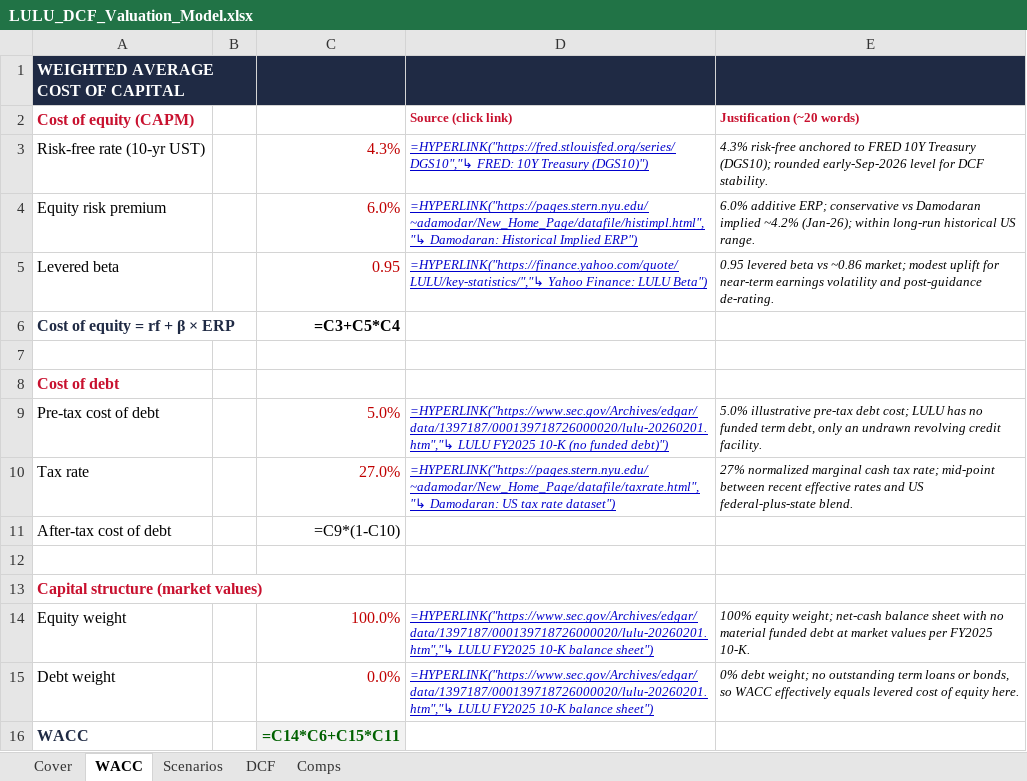
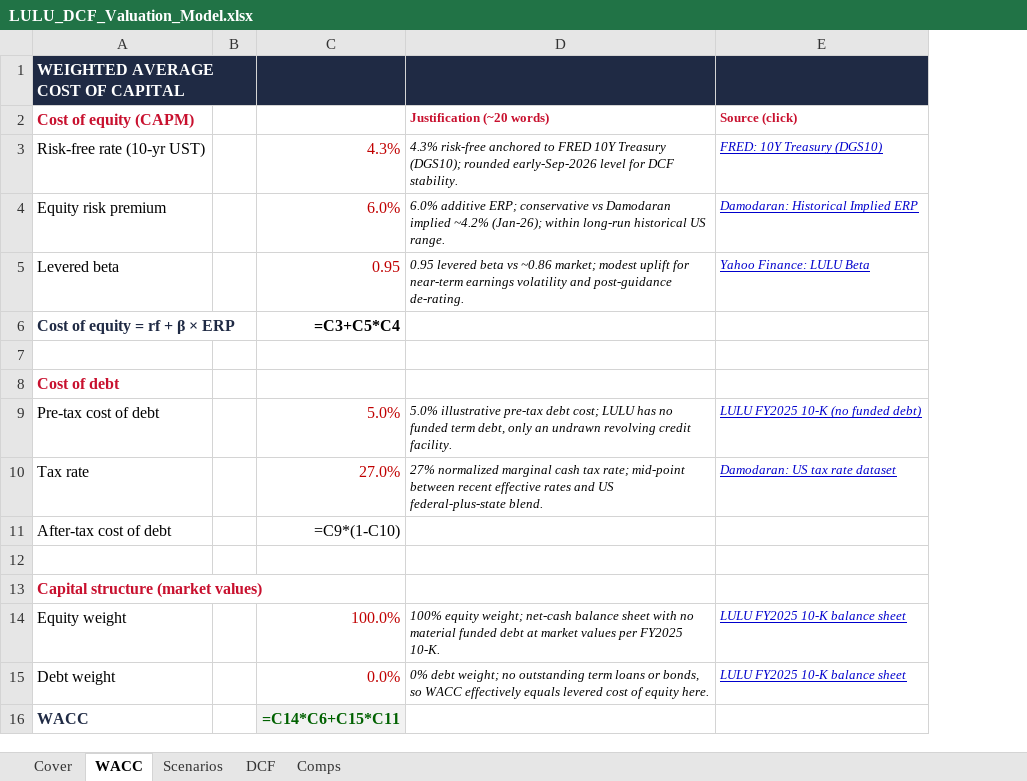
Before and after one commit to vengeanceaiUSC/RM, an Excel workbook: LULU/LULU_DCF_Valuation_Model.xlsx, sheet WACC, drawn as a sheet; values as stored, in another font and other column widths than the file's, no borders; formulas without a stored value are shown as written; removed rows and columns are numbered as before the commit, all else as after; the diff names each change by its address in the sheet, - before the commit and + after, or states it on an @@ line.

```diff
--- a/LULU/LULU_DCF_Valuation_Model.xlsx (sheet WACC)
+++ b/LULU/LULU_DCF_Valuation_Model.xlsx (sheet WACC)
-column D (Source (click link)), rows 3-15: =HYPERLINK("https://fred.stlouisfed.org/series/DGS10","↳ FRED: 10Y Treasury (DGS10)") | =HYPERLINK("https://pages.stern.nyu.edu/~adamodar/New_Home_Page/datafile/histimpl.html","↳ Damodaran: Historical Implied ERP") | =HYPERLINK("https://finance.yahoo.com/quote/LULU/key-statistics/","↳ Yahoo Finance: LULU Beta") |  |  |  | =HYPERLINK("https://www.sec.gov/Archives/edgar/data/1397187/000139718726000020/lulu-20260201.htm","↳ LULU FY2025 10-K (no funded debt)") | =HYPERLINK("https://pages.stern.nyu.edu/~adamodar/New_Home_Page/datafile/taxrate.html","↳ Damodaran: US tax rate dataset") |  |  |  | =HYPERLINK("https://www.sec.gov/Archives/edgar/data/1397187/000139718726000020/lulu-20260201.htm","↳ LULU FY2025 10-K balance sheet") | =HYPERLINK("https://www.sec.gov/Archives/edgar/data/1397187/000139718726000020/lulu-20260201.htm","↳ LULU FY2025 10-K balance sheet")
+column E (Source (click)), rows 3-15: FRED: 10Y Treasury (DGS10) | Damodaran: Historical Implied ERP | Yahoo Finance: LULU Beta |  |  |  | LULU FY2025 10-K (no funded debt) | Damodaran: US tax rate dataset |  |  |  | LULU FY2025 10-K balance sheet | LULU FY2025 10-K balance sheet
```
Also changed, not shown: sheet Comps, sheet DCF, sheet Scenarios, sheet Cover, LULU/LULU_3_Statement_Model.xlsx, 3 other files.
